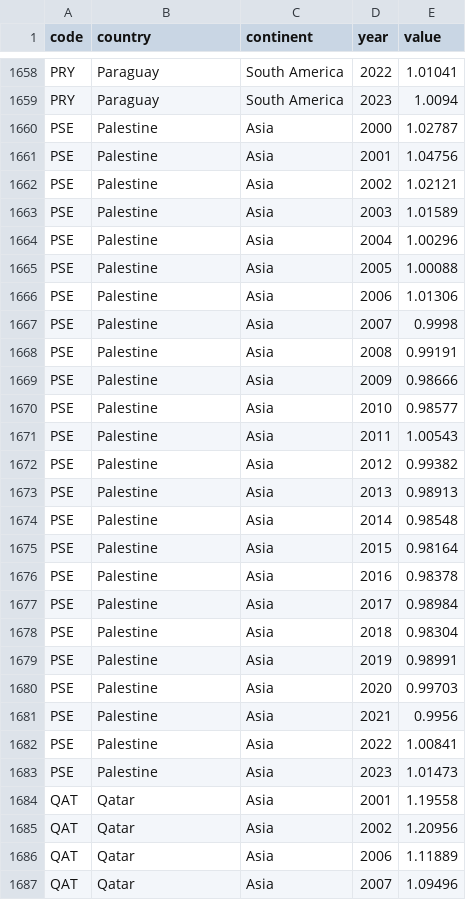
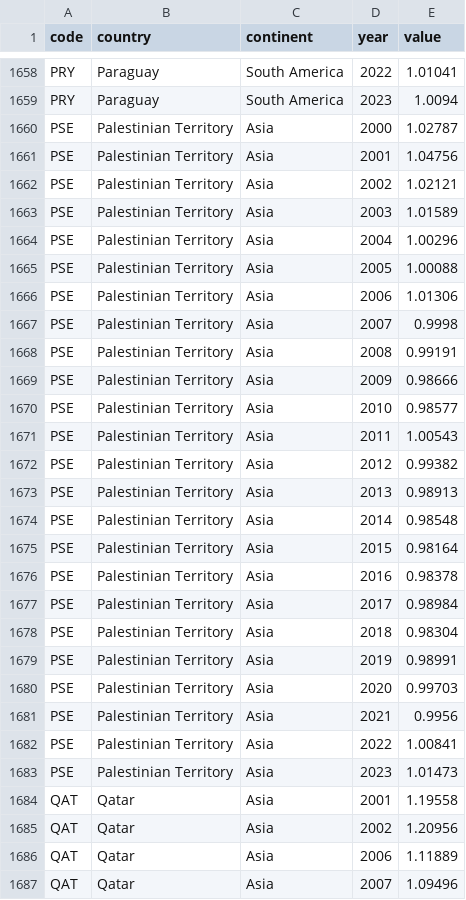
Before and after one commit to acossi-giorgio/veni-vidi-viz, a CSV file: src/datasets/processed/gpi_secondary.csv, drawn as a sheet; only a part is shown, gaps mark what is left out; the diff covers the shown part only.

```diff
--- a/src/datasets/processed/gpi_secondary.csv
+++ b/src/datasets/processed/gpi_secondary.csv
@@ -1659,26 +1659,26 @@ PRY,Paraguay,South America,2022,1.01041
 PRY,Paraguay,South America,2023,1.0094
-PSE,Palestine,Asia,2000,1.02787
-PSE,Palestine,Asia,2001,1.04756
-PSE,Palestine,Asia,2002,1.02121
-PSE,Palestine,Asia,2003,1.01589
-PSE,Palestine,Asia,2004,1.00296
-PSE,Palestine,Asia,2005,1.00088
-PSE,Palestine,Asia,2006,1.01306
-PSE,Palestine,Asia,2007,0.9998
-PSE,Palestine,Asia,2008,0.99191
-PSE,Palestine,Asia,2009,0.98666
-PSE,Palestine,Asia,2010,0.98577
-PSE,Palestine,Asia,2011,1.00543
-PSE,Palestine,Asia,2012,0.99382
-PSE,Palestine,Asia,2013,0.98913
-PSE,Palestine,Asia,2014,0.98548
-PSE,Palestine,Asia,2015,0.98164
-PSE,Palestine,Asia,2016,0.98378
-PSE,Palestine,Asia,2017,0.98984
-PSE,Palestine,Asia,2018,0.98304
-PSE,Palestine,Asia,2019,0.98991
-PSE,Palestine,Asia,2020,0.99703
-PSE,Palestine,Asia,2021,0.9956
-PSE,Palestine,Asia,2022,1.00841
-PSE,Palestine,Asia,2023,1.01473
+PSE,Palestinian Territory,Asia,2000,1.02787
+PSE,Palestinian Territory,Asia,2001,1.04756
+PSE,Palestinian Territory,Asia,2002,1.02121
+PSE,Palestinian Territory,Asia,2003,1.01589
+PSE,Palestinian Territory,Asia,2004,1.00296
+PSE,Palestinian Territory,Asia,2005,1.00088
+PSE,Palestinian Territory,Asia,2006,1.01306
+PSE,Palestinian Territory,Asia,2007,0.9998
+PSE,Palestinian Territory,Asia,2008,0.99191
+PSE,Palestinian Territory,Asia,2009,0.98666
+PSE,Palestinian Territory,Asia,2010,0.98577
+PSE,Palestinian Territory,Asia,2011,1.00543
+PSE,Palestinian Territory,Asia,2012,0.99382
+PSE,Palestinian Territory,Asia,2013,0.98913
+PSE,Palestinian Territory,Asia,2014,0.98548
+PSE,Palestinian Territory,Asia,2015,0.98164
+PSE,Palestinian Territory,Asia,2016,0.98378
+PSE,Palestinian Territory,Asia,2017,0.98984
+PSE,Palestinian Territory,Asia,2018,0.98304
+PSE,Palestinian Territory,Asia,2019,0.98991
+PSE,Palestinian Territory,Asia,2020,0.99703
+PSE,Palestinian Territory,Asia,2021,0.9956
+PSE,Palestinian Territory,Asia,2022,1.00841
+PSE,Palestinian Territory,Asia,2023,1.01473
 QAT,Qatar,Asia,2001,1.19558
```
Also changed, not shown: 43 edited cells elsewhere in this file, src/datasets/processed/child_marriage_cmmm.csv, src/datasets/processed/edu_spending.csv, 38 other files.
